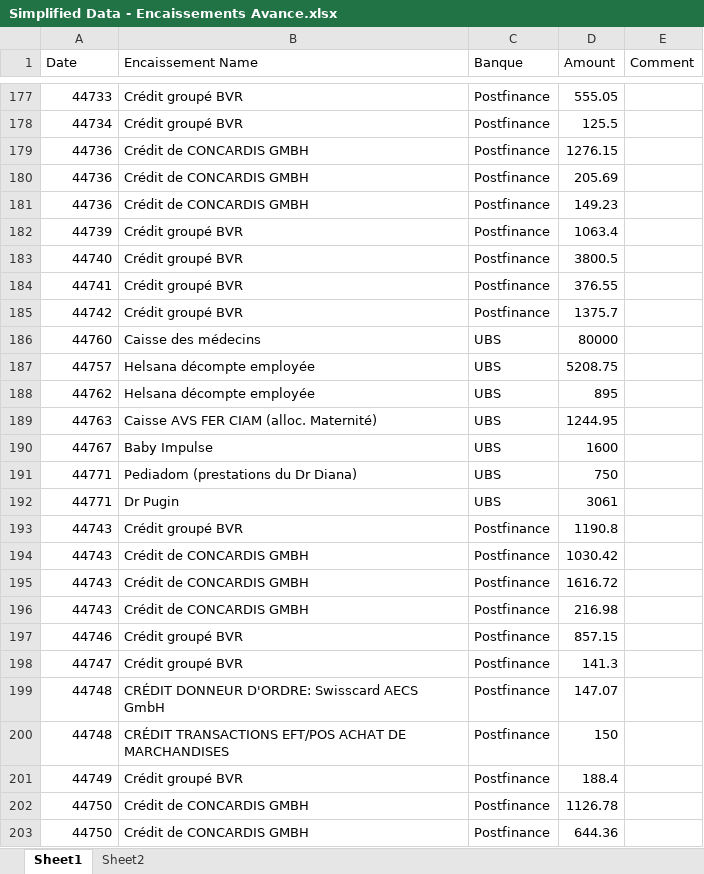
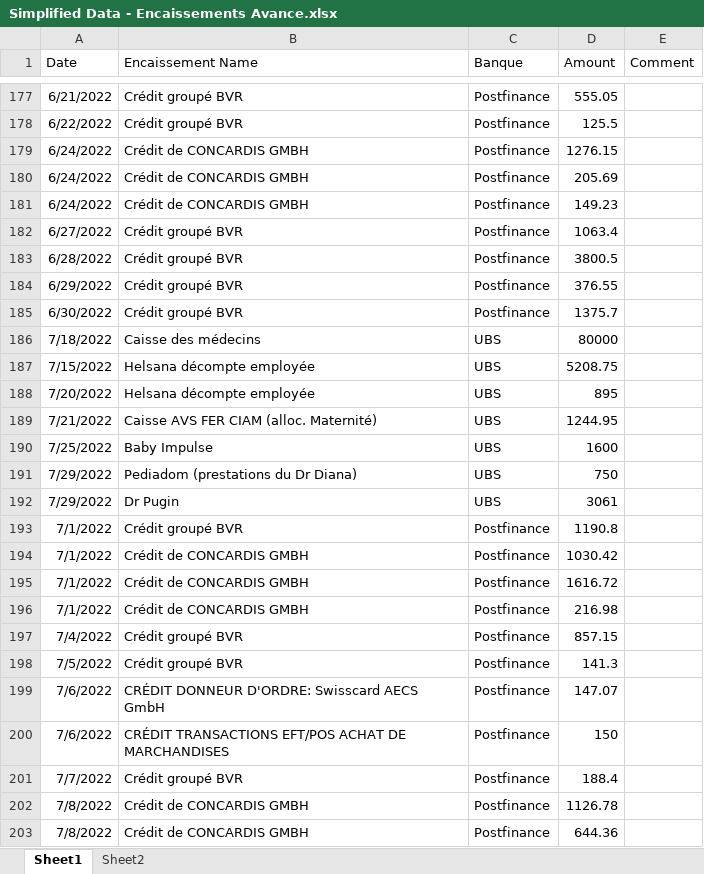
Before and after one commit to johnnyabouhaidar/dataentry_automation_flask_project, an Excel workbook: Simplified Data - Encaissements Avance.xlsx, sheet Sheet1, drawn as a sheet; only a part is shown, gaps mark what is left out; values as stored, in another font and other column widths than the file's, no borders; the diff covers the shown part only; the diff names each change by its address in the sheet, - before the commit and + after, or states it on an @@ line.

```diff
--- a/Simplified Data - Encaissements Avance.xlsx (sheet Sheet1)
+++ b/Simplified Data - Encaissements Avance.xlsx (sheet Sheet1)
-A177 (Date): 44733
+A177 (Date): 6/21/2022
-A178 (Date): 44734
+A178 (Date): 6/22/2022
-A179:A181 (Date): 44736
+A179:A181 (Date): 6/24/2022
-A182 (Date): 44739
+A182 (Date): 6/27/2022
-A183 (Date): 44740
+A183 (Date): 6/28/2022
-A184 (Date): 44741
+A184 (Date): 6/29/2022
-A185 (Date): 44742
+A185 (Date): 6/30/2022
-A186 (Date): 44760
+A186 (Date): 7/18/2022
-A187 (Date): 44757
+A187 (Date): 7/15/2022
-A188 (Date): 44762
+A188 (Date): 7/20/2022
-A189 (Date): 44763
+A189 (Date): 7/21/2022
-A190 (Date): 44767
+A190 (Date): 7/25/2022
-A191:A192 (Date): 44771
+A191:A192 (Date): 7/29/2022
-A193:A196 (Date): 44743
+A193:A196 (Date): 7/1/2022
-A197 (Date): 44746
+A197 (Date): 7/4/2022
-A198 (Date): 44747
+A198 (Date): 7/5/2022
-A199:A200 (Date): 44748
+A199:A200 (Date): 7/6/2022
-A201 (Date): 44749
+A201 (Date): 7/7/2022
-A202:A203 (Date): 44750
+A202:A203 (Date): 7/8/2022
```
Also changed, not shown: 170 edited cells elsewhere in this sheet, 6 other files.
